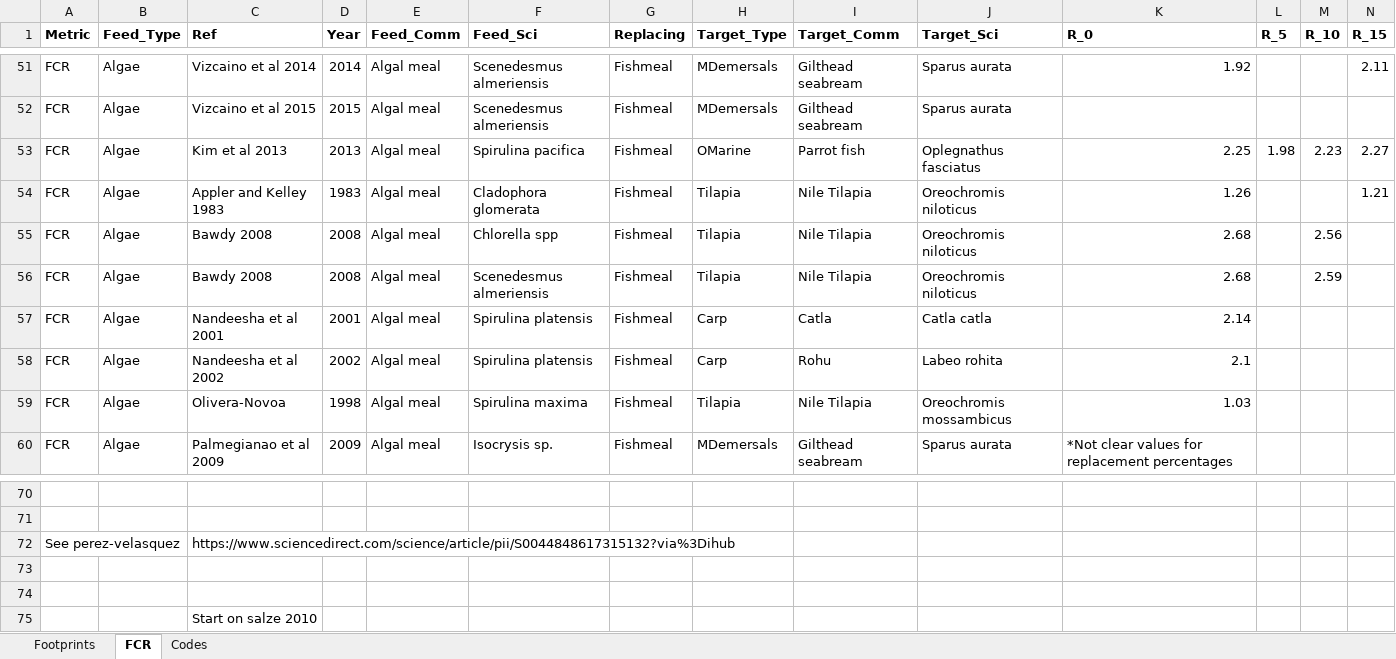
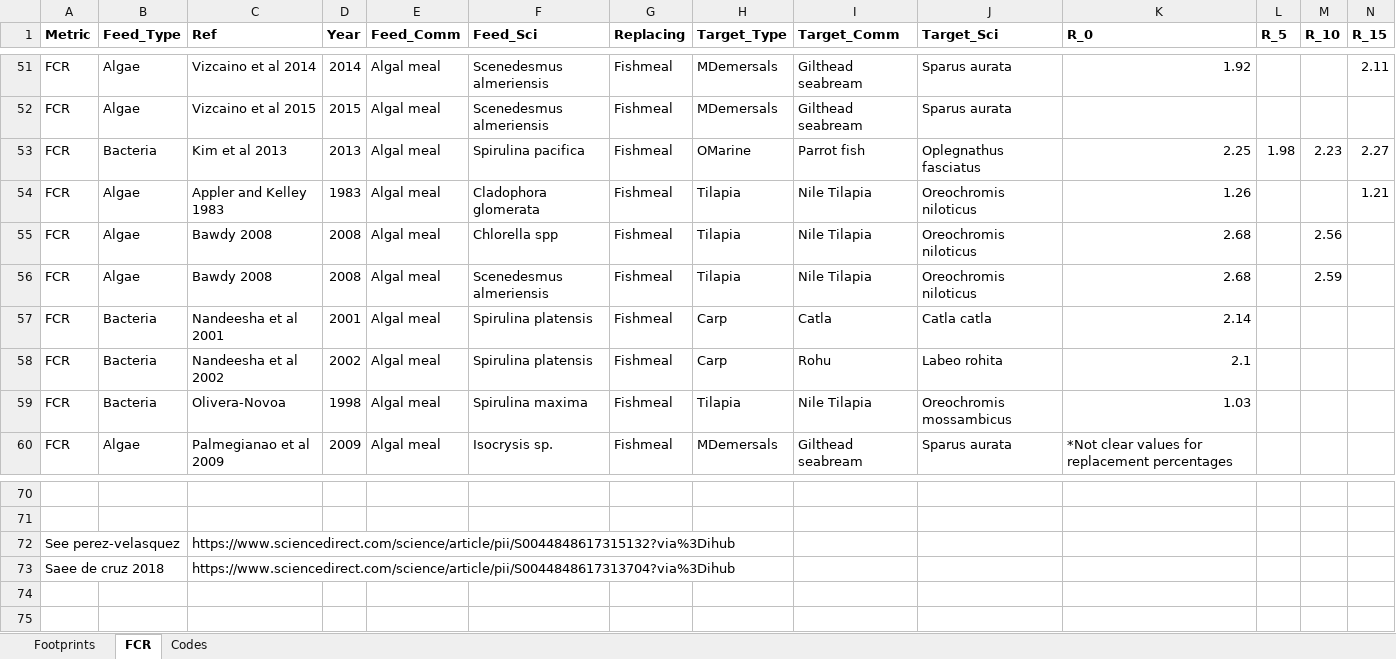
Before and after one commit to cottrellr/alternativefeeds, an Excel workbook: alternativefeeddata.xlsx, sheet FCR, drawn as a sheet; only a part is shown, gaps mark what is left out; values as stored, in another font and other column widths than the file's, no borders; removed rows and columns are numbered as before the commit, all else as after; rows hold the shown columns only; the diff names each change by its address in the sheet, - before the commit and + after, or states it on an @@ line.

Commit message:
Small changes to word doc and link add to excel

```diff
--- a/alternativefeeddata.xlsx (sheet FCR)
+++ b/alternativefeeddata.xlsx (sheet FCR)
-B53 (Feed_Type): Algae
+B53 (Feed_Type): Bacteria
-B57:B59 (Feed_Type): Algae
+B57:B59 (Feed_Type): Bacteria
-row 73: (empty)
+row 73: Saee de cruz 2018 |  | https://www.sciencedirect.com/science/article/pii/S0044848617313704?via%3Dihub
-row 74: (empty)
-row 75:  |  | Start on salze 2010
```
Also changed, not shown: 1 other file.
